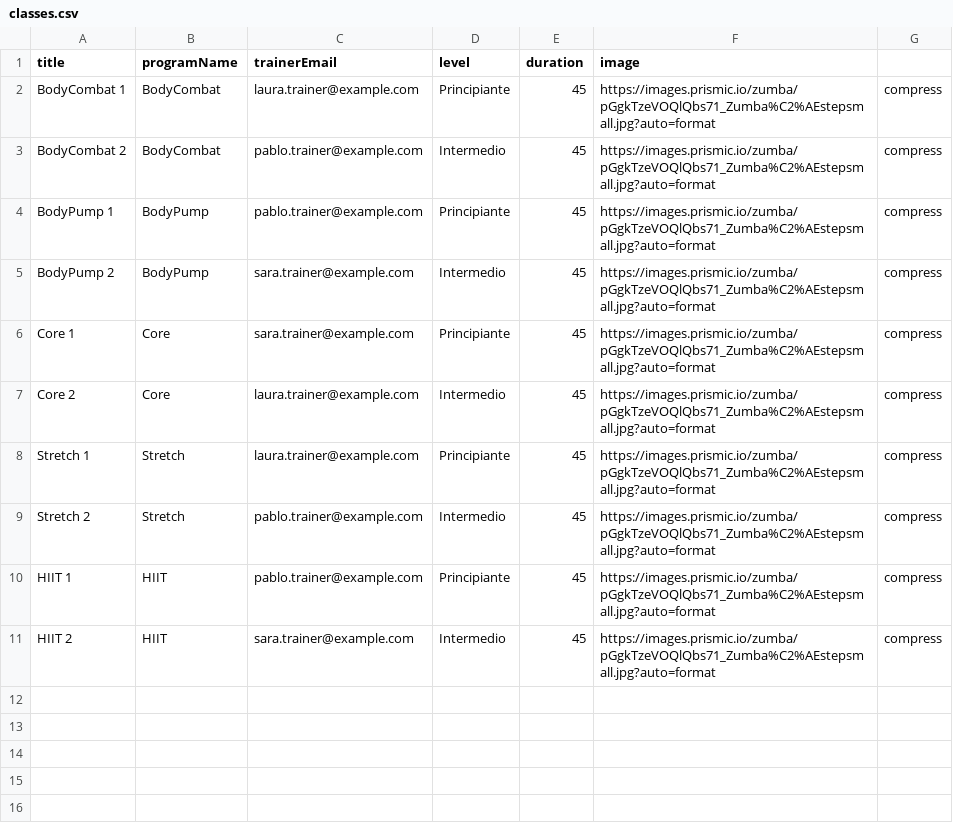
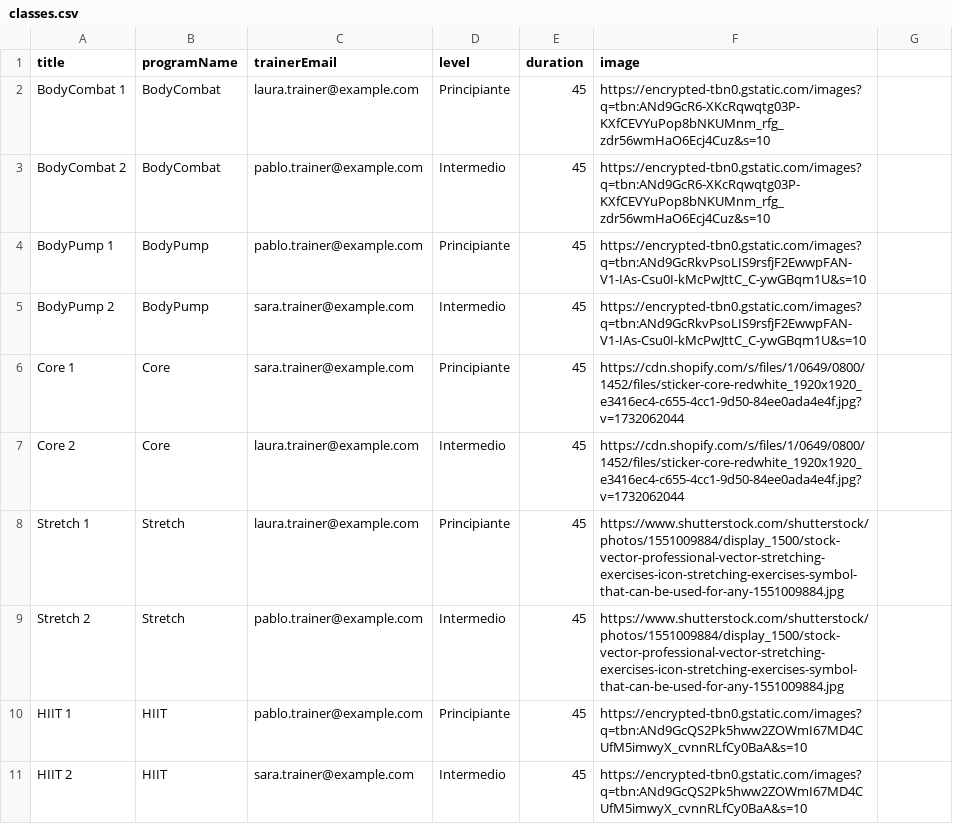
Before and after one commit to gutiland/Clases_a_tu_ritmo, a CSV file: backend/src/data/csv/classes.csv, drawn as a sheet.

Commit message:
cambio de las imagenes del seed para la entrega

```diff
--- a/backend/src/data/csv/classes.csv
+++ b/backend/src/data/csv/classes.csv
@@ -1,11 +1,11 @@
 title,programName,trainerEmail,level,duration,image
-BodyCombat 1,BodyCombat,laura.trainer@example.com,Principiante,45,https://images.prismic.io/zumba/pGgkTzeVOQlQbs71_Zumba%C2%AEstepsmall.jpg?auto=format,compress
-BodyCombat 2,BodyCombat,pablo.trainer@example.com,Intermedio,45,https://images.prismic.io/zumba/pGgkTzeVOQlQbs71_Zumba%C2%AEstepsmall.jpg?auto=format,compress
-BodyPump 1,BodyPump,pablo.trainer@example.com,Principiante,45,https://images.prismic.io/zumba/pGgkTzeVOQlQbs71_Zumba%C2%AEstepsmall.jpg?auto=format,compress
-BodyPump 2,BodyPump,sara.trainer@example.com,Intermedio,45,https://images.prismic.io/zumba/pGgkTzeVOQlQbs71_Zumba%C2%AEstepsmall.jpg?auto=format,compress
-Core 1,Core,sara.trainer@example.com,Principiante,45,https://images.prismic.io/zumba/pGgkTzeVOQlQbs71_Zumba%C2%AEstepsmall.jpg?auto=format,compress
-Core 2,Core,laura.trainer@example.com,Intermedio,45,https://images.prismic.io/zumba/pGgkTzeVOQlQbs71_Zumba%C2%AEstepsmall.jpg?auto=format,compress
-Stretch 1,Stretch,laura.trainer@example.com,Principiante,45,https://images.prismic.io/zumba/pGgkTzeVOQlQbs71_Zumba%C2%AEstepsmall.jpg?auto=format,compress
-Stretch 2,Stretch,pablo.trainer@example.com,Intermedio,45,https://images.prismic.io/zumba/pGgkTzeVOQlQbs71_Zumba%C2%AEstepsmall.jpg?auto=format,compress
-HIIT 1,HIIT,pablo.trainer@example.com,Principiante,45,https://images.prismic.io/zumba/pGgkTzeVOQlQbs71_Zumba%C2%AEstepsmall.jpg?auto=format,compress
-HIIT 2,HIIT,sara.trainer@example.com,Intermedio,45,https://images.prismic.io/zumba/pGgkTzeVOQlQbs71_Zumba%C2%AEstepsmall.jpg?auto=format,compress
+BodyCombat 1,BodyCombat,laura.trainer@example.com,Principiante,45,https://encrypted-tbn0.gstatic.com/images?q=tbn:ANd9GcR6-XKcRqwqtg03P-KXfCEVYuPop8bNKUMnm_rfg_zdr56wmHaO6Ecj4Cuz&s=10
+BodyCombat 2,BodyCombat,pablo.trainer@example.com,Intermedio,45,https://encrypted-tbn0.gstatic.com/images?q=tbn:ANd9GcR6-XKcRqwqtg03P-KXfCEVYuPop8bNKUMnm_rfg_zdr56wmHaO6Ecj4Cuz&s=10
+BodyPump 1,BodyPump,pablo.trainer@example.com,Principiante,45,https://encrypted-tbn0.gstatic.com/images?q=tbn:ANd9GcRkvPsoLIS9rsfjF2EwwpFAN-V1-IAs-Csu0I-kMcPwJttC_C-ywGBqm1U&s=10
+BodyPump 2,BodyPump,sara.trainer@example.com,Intermedio,45,https://encrypted-tbn0.gstatic.com/images?q=tbn:ANd9GcRkvPsoLIS9rsfjF2EwwpFAN-V1-IAs-Csu0I-kMcPwJttC_C-ywGBqm1U&s=10
+Core 1,Core,sara.trainer@example.com,Principiante,45,https://cdn.shopify.com/s/files/1/0649/0800/1452/files/sticker-core-redwhite_1920x1920_e3416ec4-c655-4cc1-9d50-84ee0ada4e4f.jpg?v=1732062044
+Core 2,Core,laura.trainer@example.com,Intermedio,45,https://cdn.shopify.com/s/files/1/0649/0800/1452/files/sticker-core-redwhite_1920x1920_e3416ec4-c655-4cc1-9d50-84ee0ada4e4f.jpg?v=1732062044
+Stretch 1,Stretch,laura.trainer@example.com,Principiante,45,https://www.shutterstock.com/shutterstock/photos/1551009884/display_1500/stock-vector-professional-vector-stretching-exercises-icon-stretching-exercises-symbol-that-can-be-used-for-any-1551009884.jpg
+Stretch 2,Stretch,pablo.trainer@example.com,Intermedio,45,https://www.shutterstock.com/shutterstock/photos/1551009884/display_1500/stock-vector-professional-vector-stretching-exercises-icon-stretching-exercises-symbol-that-can-be-used-for-any-1551009884.jpg
+HIIT 1,HIIT,pablo.trainer@example.com,Principiante,45,https://encrypted-tbn0.gstatic.com/images?q=tbn:ANd9GcQS2Pk5hww2ZOWmI67MD4CUfM5imwyX_cvnnRLfCy0BaA&s=10
+HIIT 2,HIIT,sara.trainer@example.com,Intermedio,45,https://encrypted-tbn0.gstatic.com/images?q=tbn:ANd9GcQS2Pk5hww2ZOWmI67MD4CUfM5imwyX_cvnnRLfCy0BaA&s=10
```
